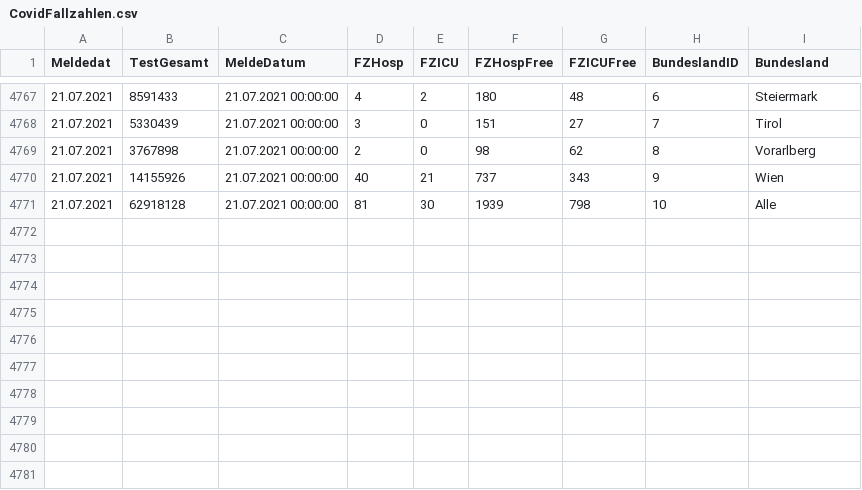
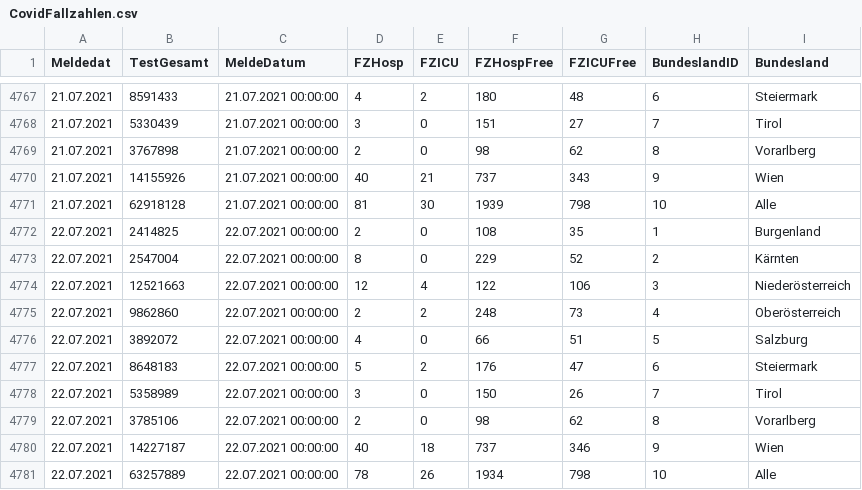
Before and after one commit to at062084/COVID-19-Austria, a CSV file: bmsgpk/data/ages/CovidFallzahlen.csv, drawn as a sheet; only a part is shown, gaps mark what is left out; the diff names each change by its address in the sheet, - before the commit and + after, or states it on an @@ line.

```diff
--- a/bmsgpk/data/ages/CovidFallzahlen.csv
+++ b/bmsgpk/data/ages/CovidFallzahlen.csv
+row 4772: 22.07.2021 | 2414825 | 22.07.2021 00:00:00 | 2 | 0 | 108 | 35 | 1 | Burgenland
+row 4773: 22.07.2021 | 2547004 | 22.07.2021 00:00:00 | 8 | 0 | 229 | 52 | 2 | Kärnten
+row 4774: 22.07.2021 | 12521663 | 22.07.2021 00:00:00 | 12 | 4 | 122 | 106 | 3 | Niederösterreich
+row 4775: 22.07.2021 | 9862860 | 22.07.2021 00:00:00 | 2 | 2 | 248 | 73 | 4 | Oberösterreich
+row 4776: 22.07.2021 | 3892072 | 22.07.2021 00:00:00 | 4 | 0 | 66 | 51 | 5 | Salzburg
+row 4777: 22.07.2021 | 8648183 | 22.07.2021 00:00:00 | 5 | 2 | 176 | 47 | 6 | Steiermark
+row 4778: 22.07.2021 | 5358989 | 22.07.2021 00:00:00 | 3 | 0 | 150 | 26 | 7 | Tirol
+row 4779: 22.07.2021 | 3785106 | 22.07.2021 00:00:00 | 2 | 0 | 98 | 62 | 8 | Vorarlberg
+row 4780: 22.07.2021 | 14227187 | 22.07.2021 00:00:00 | 40 | 18 | 737 | 346 | 9 | Wien
+row 4781: 22.07.2021 | 63257889 | 22.07.2021 00:00:00 | 78 | 26 | 1934 | 798 | 10 | Alle
```
Also changed, not shown: bmsgpk/data/COVID-19-austria.csv, bmsgpk/data/ages/CovidFaelle_GKZ.csv, 13 other files.
